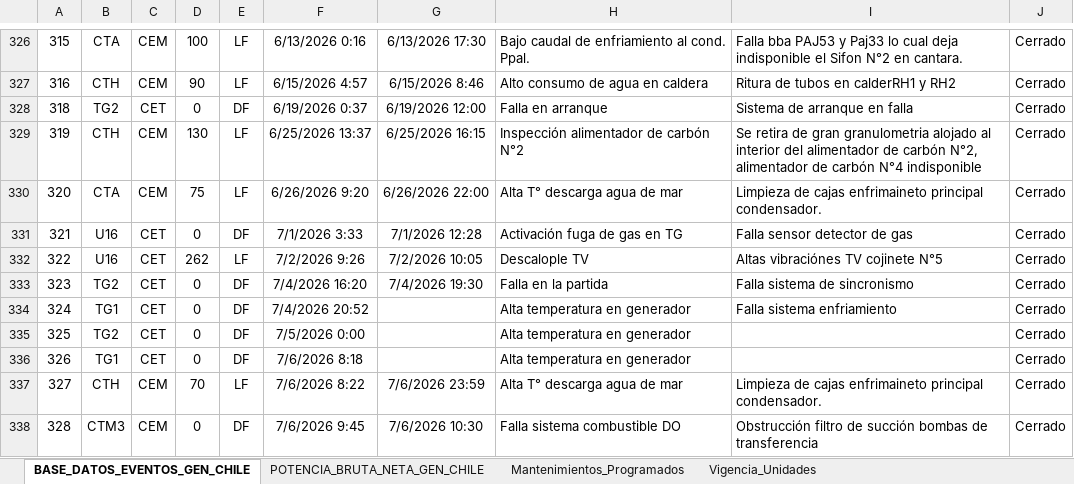
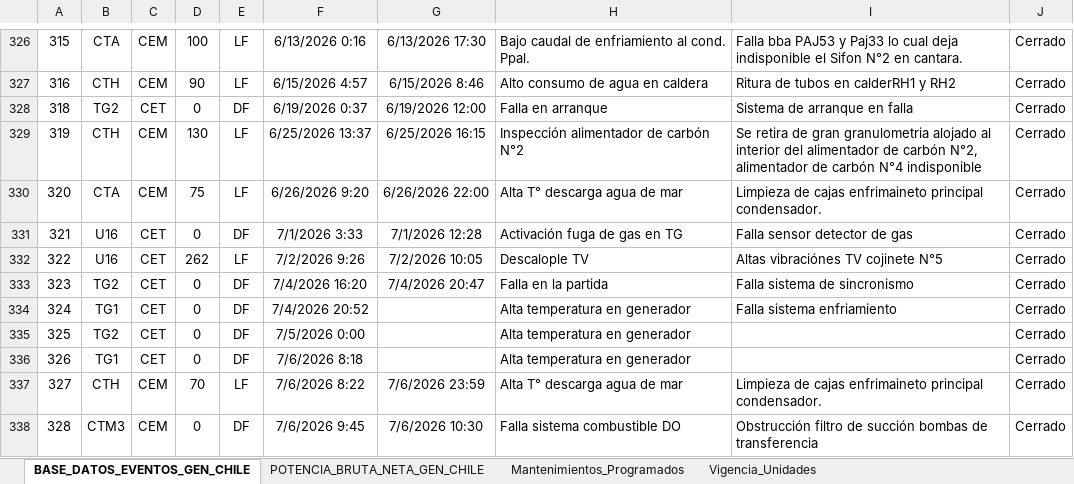
Before and after one commit to auxchecho/gen-cl-indisponibilidad, an Excel workbook: Base_Dato_Indisponibilidad_GEN_CL.xlsx, sheet BASE_DATOS_EVENTOS_GEN_CHILE, drawn as a sheet; only a part is shown, gaps mark what is left out; values as stored, in another font and other column widths than the file's, no borders; charts and pictures and table styles not drawn; the diff names each change by its address in the sheet, - before the commit and + after, or states it on an @@ line.

Commit message:
Actualización automática desde SharePoint

```diff
--- a/Base_Dato_Indisponibilidad_GEN_CL.xlsx (sheet BASE_DATOS_EVENTOS_GEN_CHILE)
+++ b/Base_Dato_Indisponibilidad_GEN_CL.xlsx (sheet BASE_DATOS_EVENTOS_GEN_CHILE)
-G333: 7/4/2026 19:30
+G333: 7/4/2026 20:47
```
